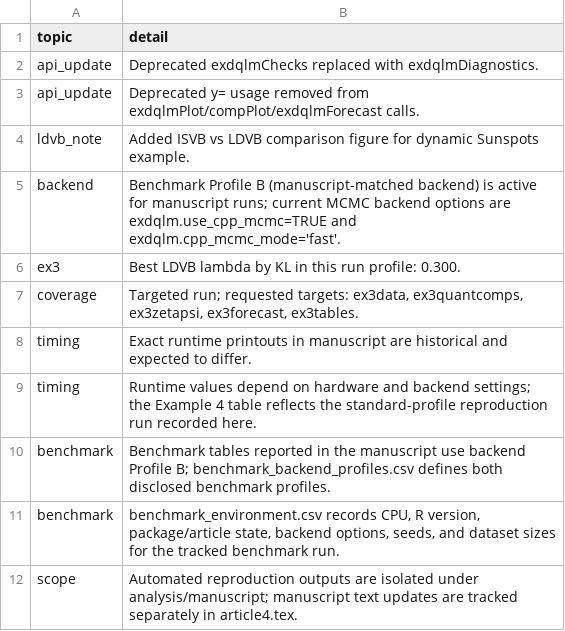
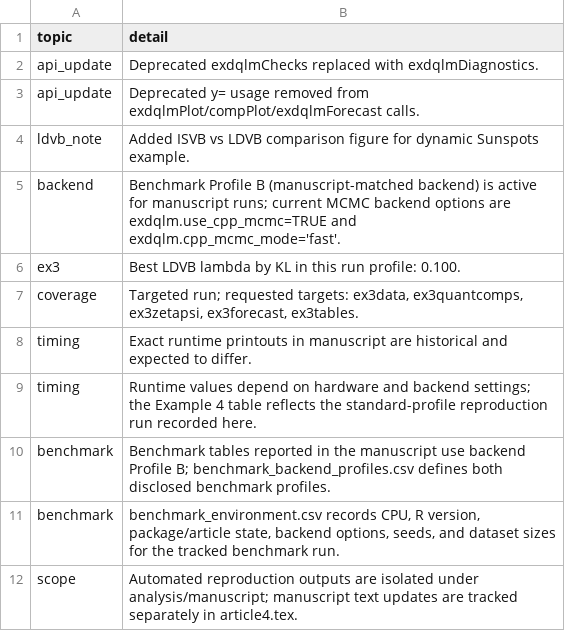
Before and after one commit to AntonioAPDL/exdqlm---Article, a CSV file: analysis/manuscript/outputs/tables/manuscript_repro_notes.csv, drawn as a sheet.

```diff
--- a/analysis/manuscript/outputs/tables/manuscript_repro_notes.csv
+++ b/analysis/manuscript/outputs/tables/manuscript_repro_notes.csv
@@ -5,3 +5,3 @@
 "backend","Benchmark Profile B (manuscript-matched backend) is active for manuscript runs; current MCMC backend options are exdqlm.use_cpp_mcmc=TRUE and exdqlm.cpp_mcmc_mode='fast'."
-"ex3","Best LDVB lambda by KL in this run profile: 0.300."
+"ex3","Best LDVB lambda by KL in this run profile: 0.100."
 "coverage","Targeted run; requested targets: ex3data, ex3quantcomps, ex3zetapsi, ex3forecast, ex3tables."
```
Also changed, not shown: analysis/manuscript/outputs/tables/benchmark_environment.csv, analysis/manuscript/outputs/tables/ex3_diagnostics_summary.csv, 10 other files.
